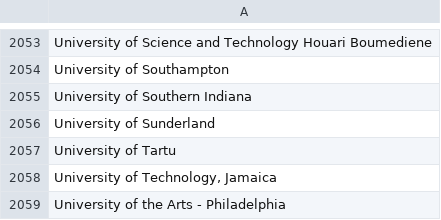
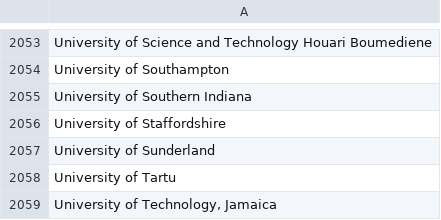
Before and after one commit to MLH/mlh-policies, a CSV file: schools.csv, drawn as a sheet; only a part is shown, gaps mark what is left out; the shorter side is filled out with more unchanged rows; the diff names each change by its address in the sheet, - before the commit and + after, or states it on an @@ line.

Commit message:
Added University of Staffordshire to schools list
Uni website: https://www.staffs.ac.uk/

```diff
--- a/schools.csv
+++ b/schools.csv
+row 2056: University of Staffordshire
```
